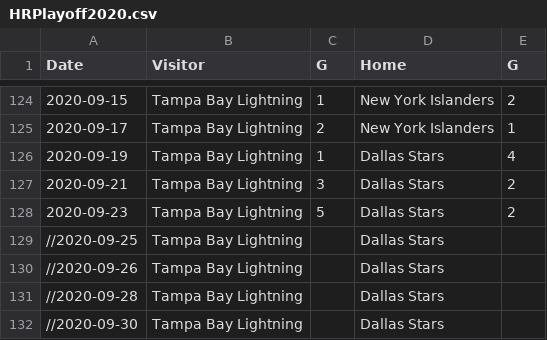
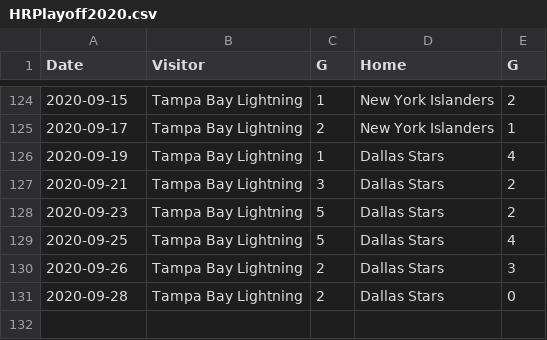
Before and after one commit to jajalope/trueSkill, a CSV file: resources/NHL/HRPlayoff2020.csv, drawn as a sheet; only a part is shown, gaps mark what is left out.

```diff
--- a/resources/NHL/HRPlayoff2020.csv
+++ b/resources/NHL/HRPlayoff2020.csv
@@ -128,5 +128,4 @@ Date,Visitor,G,Home,G
 2020-09-23,Tampa Bay Lightning,5,Dallas Stars,2
-//2020-09-25,Tampa Bay Lightning,,Dallas Stars,
-//2020-09-26,Tampa Bay Lightning,,Dallas Stars,
-//2020-09-28,Tampa Bay Lightning,,Dallas Stars,
-//2020-09-30,Tampa Bay Lightning,,Dallas Stars,
+2020-09-25,Tampa Bay Lightning,5,Dallas Stars,4
+2020-09-26,Tampa Bay Lightning,2,Dallas Stars,3
+2020-09-28,Tampa Bay Lightning,2,Dallas Stars,0
```
Also changed, not shown: resources/NBA/2020bubble.csv, resources/NFL/NFL2021.csv, 2 other files.
